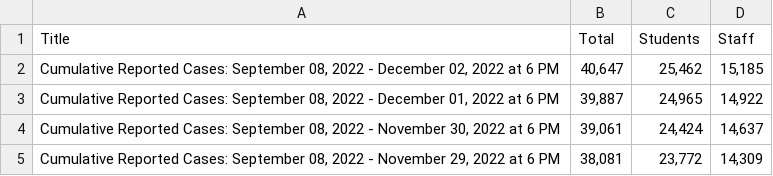
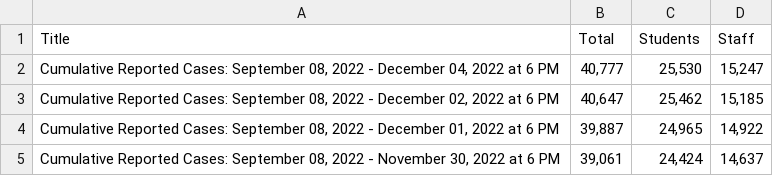
Before and after one commit to pressnyc/nyc-doe-covid-interventions, a CSV file: csv/confirmed-cases-cumulative.csv, drawn as a sheet; only a part is shown; the shorter side is filled out with more unchanged rows.

```diff
--- a/csv/confirmed-cases-cumulative.csv
+++ b/csv/confirmed-cases-cumulative.csv
@@ -1,2 +1,3 @@
 Title,Total,Students,Staff
+"Cumulative Reported Cases: September 08, 2022 - December 04, 2022 at 6 PM","40,777","25,530","15,247"
 "Cumulative Reported Cases: September 08, 2022 - December 02, 2022 at 6 PM","40,647","25,462","15,185"
```
Also changed, not shown: csv/actions-charter.csv, csv/actions.csv, 1 other file.
